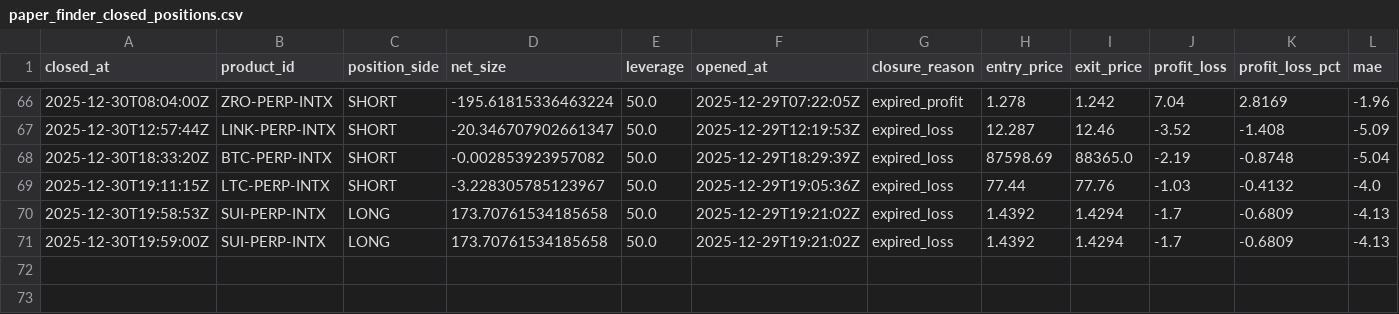
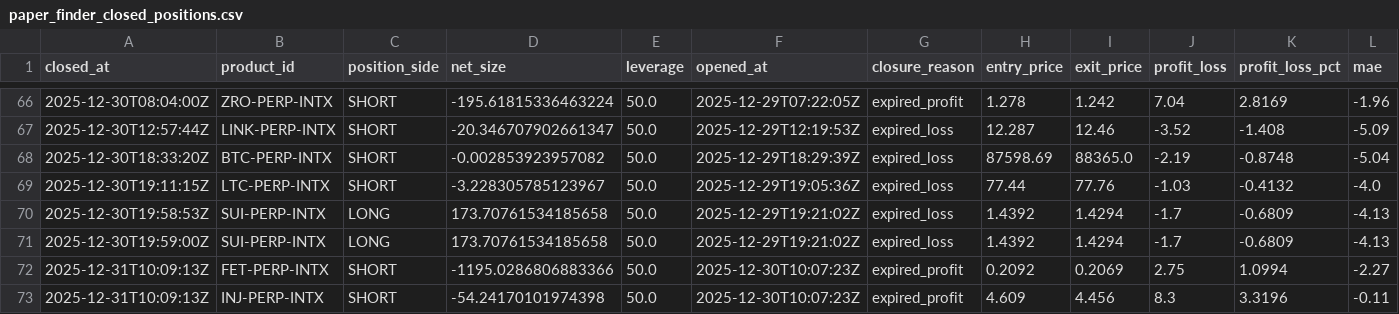
Before and after one commit to spirosrap/crypto-finance, a CSV file: trade_logs/paper_finder_closed_positions.csv, drawn as a sheet; only a part is shown, gaps mark what is left out; rows hold the shown columns only; the diff names each change by its address in the sheet, - before the commit and + after, or states it on an @@ line.

```diff
--- a/trade_logs/paper_finder_closed_positions.csv
+++ b/trade_logs/paper_finder_closed_positions.csv
+row 72: 2025-12-31T10:09:13Z | FET-PERP-INTX | SHORT | -1195.0286806883366 | 50.0 | 2025-12-30T10:07:23Z | expired_profit | 0.2092 | 0.2069 | 2.75 | 1.0994 | -2.27
+row 73: 2025-12-31T10:09:13Z | INJ-PERP-INTX | SHORT | -54.24170101974398 | 50.0 | 2025-12-30T10:07:23Z | expired_profit | 4.609 | 4.456 | 8.3 | 3.3196 | -0.11
```
Also changed, not shown: trade_logs/paper_finder_open_positions.csv, 5 other files.
